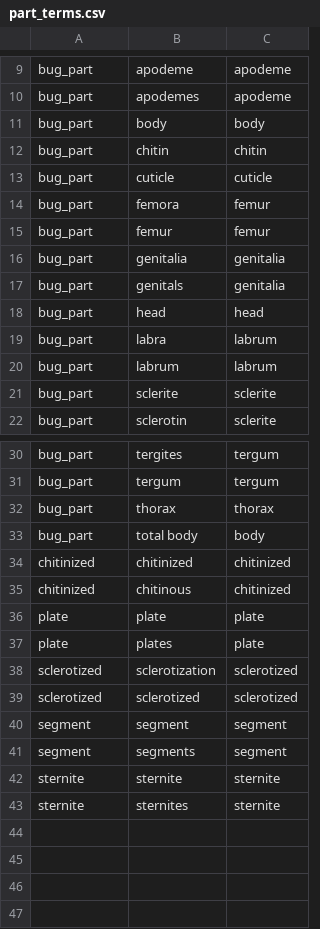
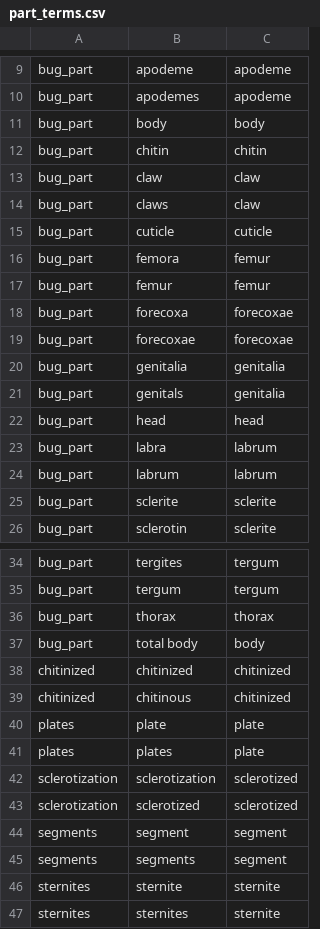
Before and after one commit to rafelafrance/AnopluraTraiter, a CSV file: anoplura/rules/terms/part_terms.csv, drawn as a sheet; only a part is shown, gaps mark what is left out.

```diff
--- a/anoplura/rules/terms/part_terms.csv
+++ b/anoplura/rules/terms/part_terms.csv
@@ -12,2 +12,4 @@ bug_part,body,body
 bug_part,chitin,chitin
+bug_part,claw,claw
+bug_part,claws,claw
 bug_part,cuticle,cuticle
@@ -15,2 +17,4 @@ bug_part,femora,femur
 bug_part,femur,femur
+bug_part,forecoxa,forecoxae
+bug_part,forecoxae,forecoxae
 bug_part,genitalia,genitalia
@@ -35,9 +39,9 @@ chitinized,chitinized,chitinized
 chitinized,chitinous,chitinized
-plate,plate,plate
-plate,plates,plate
-sclerotized,sclerotization,sclerotized
-sclerotized,sclerotized,sclerotized
-segment,segment,segment
-segment,segments,segment
-sternite,sternite,sternite
-sternite,sternites,sternite
+plates,plate,plate
+plates,plates,plate
+sclerotization,sclerotization,sclerotized
+sclerotization,sclerotized,sclerotized
+segments,segment,segment
+segments,segments,segment
+sternites,sternite,sternite
+sternites,sternites,sternite
```
Also changed, not shown: anoplura/rules/terms/position_terms.csv, 10 other files.
